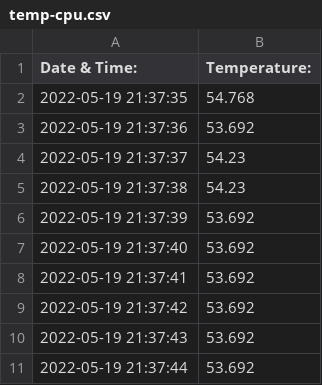
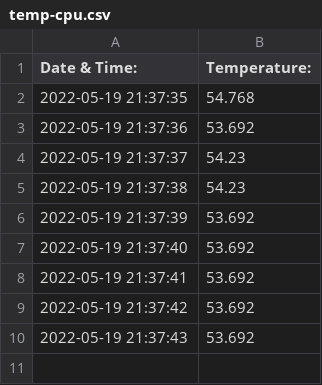
Before and after one commit to arnavgadade14/Temperature-Of-Your-CPU-Using-Raspberry-Pi, a CSV file: Temperature Of Your CPU/temp-cpu.csv, drawn as a sheet; the diff names each change by its address in the sheet, - before the commit and + after, or states it on an @@ line.

Commit message:
Update temp-cpu.csv

```diff
--- a/Temperature Of Your CPU/temp-cpu.csv
+++ b/Temperature Of Your CPU/temp-cpu.csv
-row 11: 2022-05-19 21:37:44 | 53.692
```
